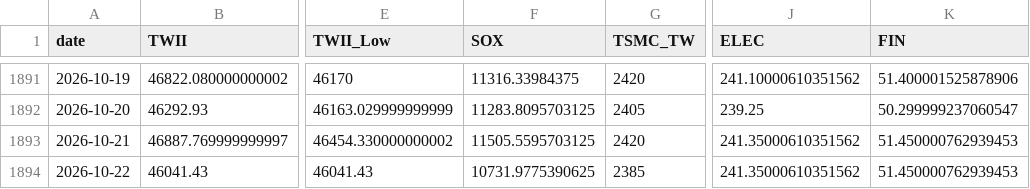
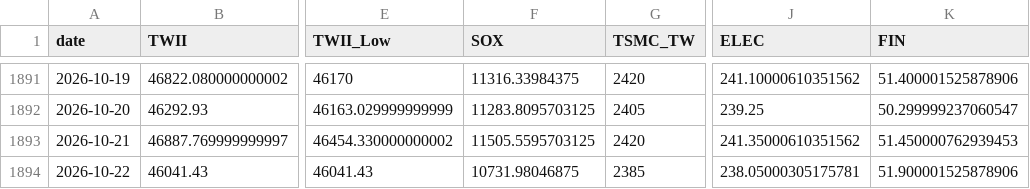
Before and after one commit to soldier86100-ai/TWII_STOCK, a CSV file: cache/market_data_cache.csv, drawn as a sheet; only a part is shown, gaps mark what is left out; the diff names each change by its address in the sheet, - before the commit and + after, or states it on an @@ line.

```diff
--- a/cache/market_data_cache.csv
+++ b/cache/market_data_cache.csv
-F1894 (SOX): 10731.9775390625
+F1894 (SOX): 10731.98046875
-J1894 (ELEC): 241.35000610351562
+J1894 (ELEC): 238.05000305175781
-K1894 (FIN): 51.450000762939453
+K1894 (FIN): 51.900001525878906
```
